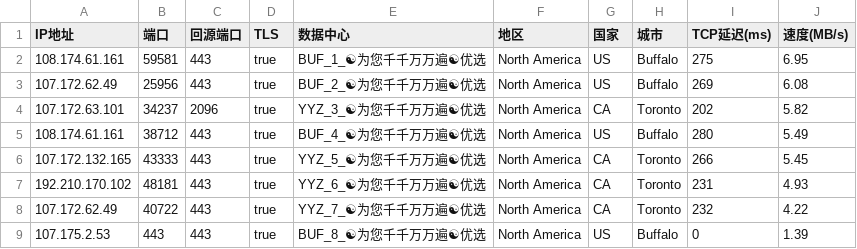
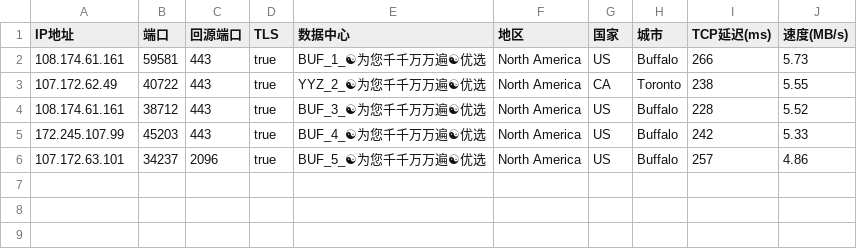
Before and after one commit to linanle/result, a CSV file: AS0-0-BUF.csv, drawn as a sheet.

```diff
--- a/AS0-0-BUF.csv
+++ b/AS0-0-BUF.csv
@@ -1,9 +1,6 @@
 IP地址,端口,回源端口,TLS,数据中心,地区,国家,城市,TCP延迟(ms),速度(MB/s)
-108.174.61.161,59581,443,true,BUF_1_☯为您千千万万遍☯优选,North America,US,Buffalo,275,6.95
-107.172.62.49,25956,443,true,BUF_2_☯为您千千万万遍☯优选,North America,US,Buffalo,269,6.08
-107.172.63.101,34237,2096,true,YYZ_3_☯为您千千万万遍☯优选,North America,CA,Toronto,202,5.82
-108.174.61.161,38712,443,true,BUF_4_☯为您千千万万遍☯优选,North America,US,Buffalo,280,5.49
-107.172.132.165,43333,443,true,YYZ_5_☯为您千千万万遍☯优选,North America,CA,Toronto,266,5.45
-192.210.170.102,48181,443,true,YYZ_6_☯为您千千万万遍☯优选,North America,CA,Toronto,231,4.93
-107.172.62.49,40722,443,true,YYZ_7_☯为您千千万万遍☯优选,North America,CA,Toronto,232,4.22
-107.175.2.53,443,443,true,BUF_8_☯为您千千万万遍☯优选,North America,US,Buffalo,0,1.39
+108.174.61.161,59581,443,true,BUF_1_☯为您千千万万遍☯优选,North America,US,Buffalo,266,5.73
+107.172.62.49,40722,443,true,YYZ_2_☯为您千千万万遍☯优选,North America,CA,Toronto,238,5.55
+108.174.61.161,38712,443,true,BUF_3_☯为您千千万万遍☯优选,North America,US,Buffalo,228,5.52
+172.245.107.99,45203,443,true,BUF_4_☯为您千千万万遍☯优选,North America,US,Buffalo,242,5.33
+107.172.63.101,34237,2096,true,BUF_5_☯为您千千万万遍☯优选,North America,US,Buffalo,257,4.86
```
Also changed, not shown: AS0-0-HKG.csv, AS0-0-LHR.csv, 10 other files.
